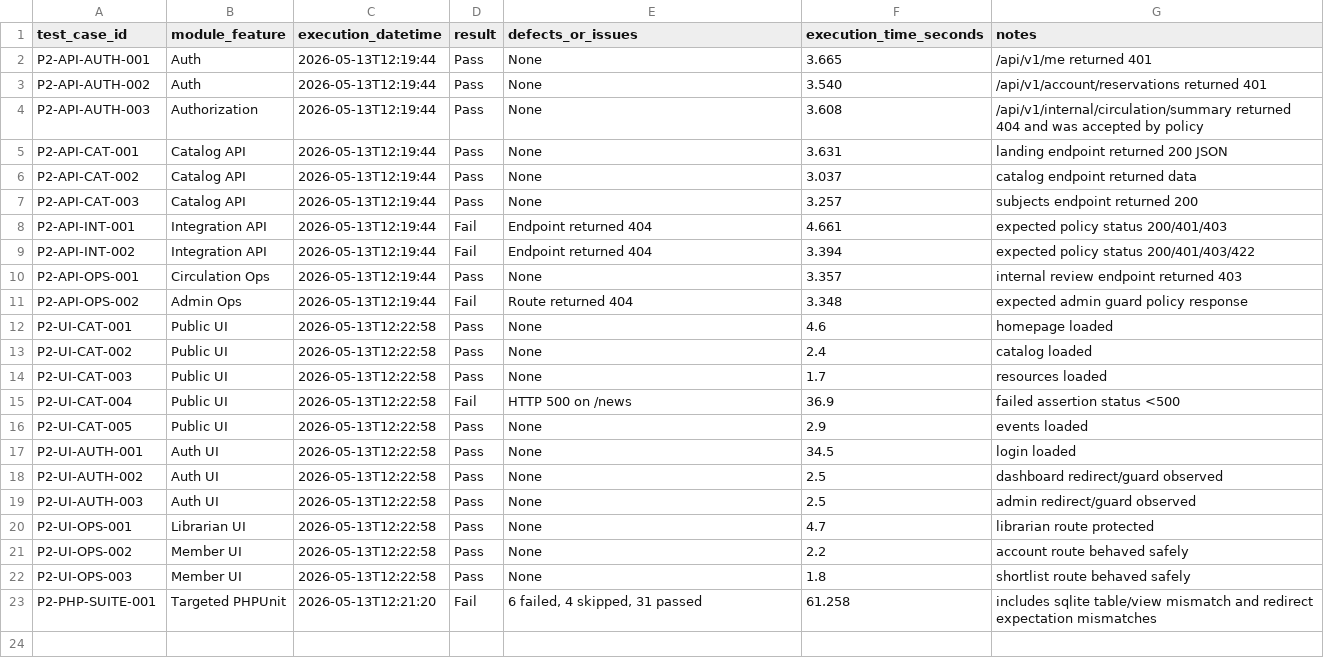
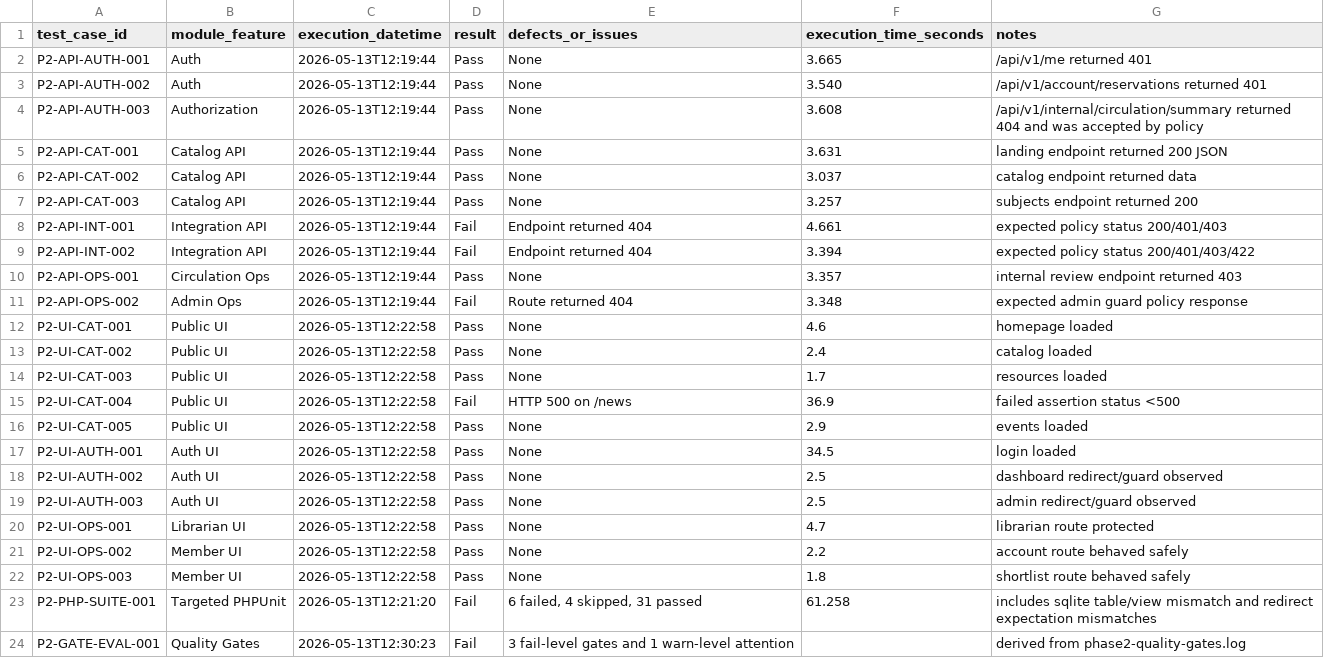
Before and after one commit to almazmurat/digital-library, a CSV file: qa/phase2/metrics/phase2-test-execution-log.csv, drawn as a sheet; the diff names each change by its address in the sheet, - before the commit and + after, or states it on an @@ line.

```diff
--- a/qa/phase2/metrics/phase2-test-execution-log.csv
+++ b/qa/phase2/metrics/phase2-test-execution-log.csv
+row 24: P2-GATE-EVAL-001 | Quality Gates | 2026-05-13T12:30:23 | Fail | 3 fail-level gates and 1 warn-level attention |  | derived from phase2-quality-gates.log
```
Also changed, not shown: qa/phase2/metrics/phase2-execution-time.csv, qa/phase2/metrics/phase2-quality-gate-results.csv, 16 other files.
